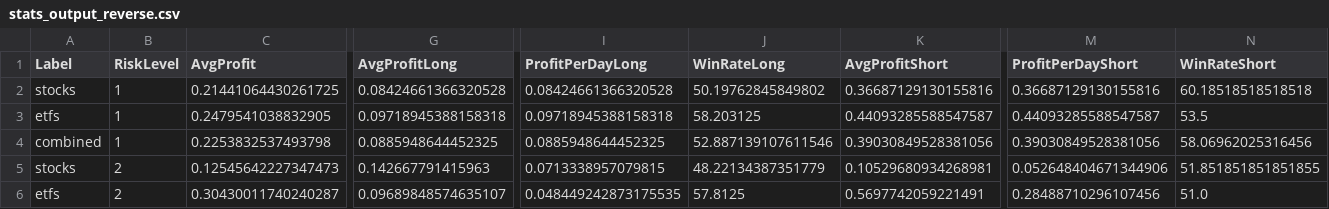
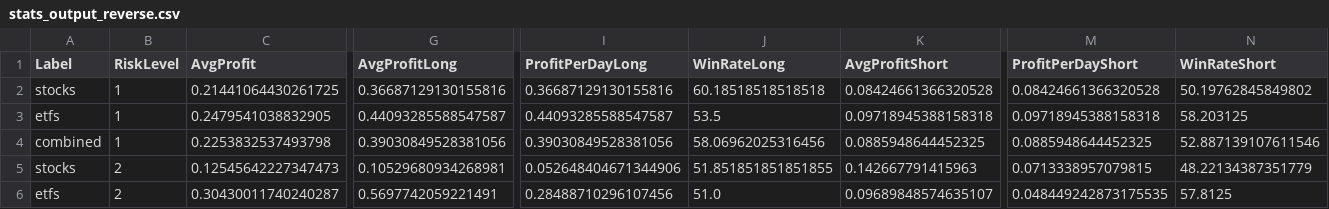
Before and after one commit to seanisthegood/stock_project, a CSV file: stats_output_reverse.csv, drawn as a sheet; only a part is shown, gaps mark what is left out; the diff covers the shown part only; the diff names each change by its address in the sheet, - before the commit and + after, or states it on an @@ line.

Commit message:
reverse fix

```diff
--- a/stats_output_reverse.csv
+++ b/stats_output_reverse.csv
-G2 (AvgProfitLong): 0.08424661366320528
+G2 (AvgProfitLong): 0.36687129130155816
-I2 (ProfitPerDayLong): 0.08424661366320528
+I2 (ProfitPerDayLong): 0.36687129130155816
-J2 (WinRateLong): 50.19762845849802
+J2 (WinRateLong): 60.18518518518518
-K2 (AvgProfitShort): 0.36687129130155816
+K2 (AvgProfitShort): 0.08424661366320528
-M2 (ProfitPerDayShort): 0.36687129130155816
+M2 (ProfitPerDayShort): 0.08424661366320528
-N2 (WinRateShort): 60.18518518518518
+N2 (WinRateShort): 50.19762845849802
-G3 (AvgProfitLong): 0.09718945388158318
+G3 (AvgProfitLong): 0.44093285588547587
-I3 (ProfitPerDayLong): 0.09718945388158318
+I3 (ProfitPerDayLong): 0.44093285588547587
-J3 (WinRateLong): 58.203125
+J3 (WinRateLong): 53.5
-K3 (AvgProfitShort): 0.44093285588547587
+K3 (AvgProfitShort): 0.09718945388158318
-M3 (ProfitPerDayShort): 0.44093285588547587
+M3 (ProfitPerDayShort): 0.09718945388158318
-N3 (WinRateShort): 53.5
+N3 (WinRateShort): 58.203125
-G4 (AvgProfitLong): 0.0885948644452325
+G4 (AvgProfitLong): 0.39030849528381056
-I4 (ProfitPerDayLong): 0.0885948644452325
+I4 (ProfitPerDayLong): 0.39030849528381056
-J4 (WinRateLong): 52.887139107611546
+J4 (WinRateLong): 58.06962025316456
-K4 (AvgProfitShort): 0.39030849528381056
+K4 (AvgProfitShort): 0.0885948644452325
-M4 (ProfitPerDayShort): 0.39030849528381056
+M4 (ProfitPerDayShort): 0.0885948644452325
-N4 (WinRateShort): 58.06962025316456
+N4 (WinRateShort): 52.887139107611546
-G5 (AvgProfitLong): 0.142667791415963
+G5 (AvgProfitLong): 0.10529680934268981
-I5 (ProfitPerDayLong): 0.0713338957079815
+I5 (ProfitPerDayLong): 0.052648404671344906
-J5 (WinRateLong): 48.22134387351779
+J5 (WinRateLong): 51.851851851851855
-K5 (AvgProfitShort): 0.10529680934268981
+K5 (AvgProfitShort): 0.142667791415963
-M5 (ProfitPerDayShort): 0.052648404671344906
+M5 (ProfitPerDayShort): 0.0713338957079815
-N5 (WinRateShort): 51.851851851851855
+N5 (WinRateShort): 48.22134387351779
-G6 (AvgProfitLong): 0.09689848574635107
+G6 (AvgProfitLong): 0.5697742059221491
-I6 (ProfitPerDayLong): 0.048449242873175535
+I6 (ProfitPerDayLong): 0.28488710296107456
-J6 (WinRateLong): 57.8125
+J6 (WinRateLong): 51.0
-K6 (AvgProfitShort): 0.5697742059221491
+K6 (AvgProfitShort): 0.09689848574635107
-M6 (ProfitPerDayShort): 0.28488710296107456
+M6 (ProfitPerDayShort): 0.048449242873175535
-N6 (WinRateShort): 51.0
+N6 (WinRateShort): 57.8125
```
Also changed, not shown: 60 edited cells elsewhere in this file, 4 other files.
